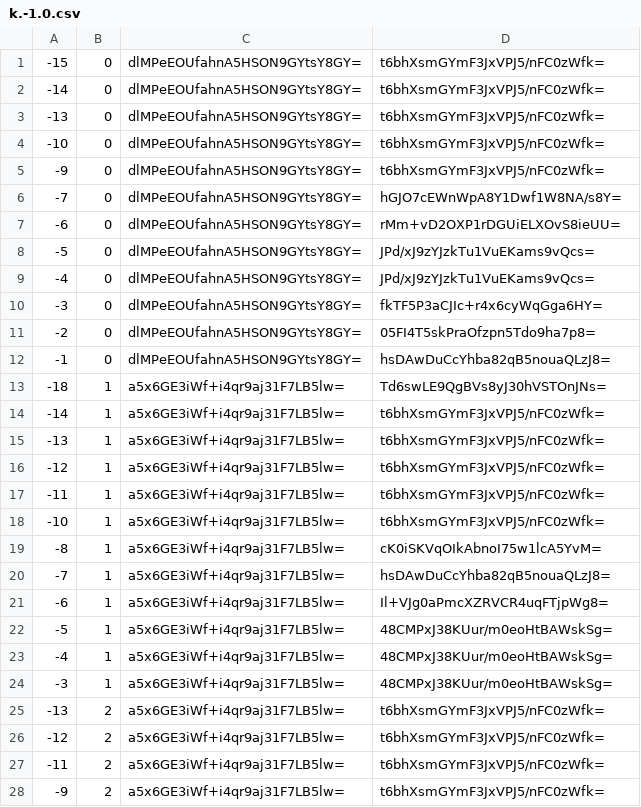
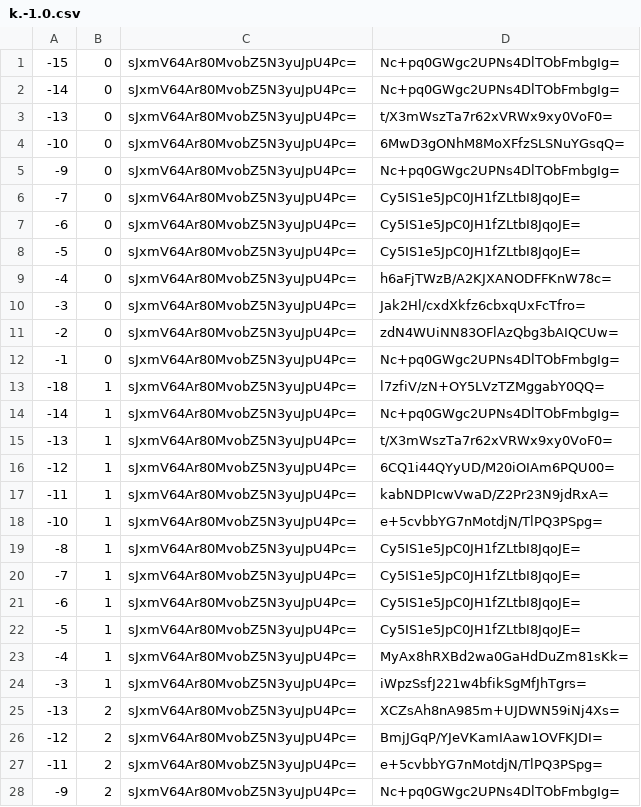
Before and after one commit to counterfitninja/chilled-end, a CSV file: tiles/zoom.-1/metadata/k.-1.0.csv, drawn as a sheet; only a part is shown; the diff covers the shown part only.

```diff
--- a/tiles/zoom.-1/metadata/k.-1.0.csv
+++ b/tiles/zoom.-1/metadata/k.-1.0.csv
@@ -1,28 +1,28 @@
--15,0,dlMPeEOUfahnA5HSON9GYtsY8GY=,t6bhXsmGYmF3JxVPJ5/nFC0zWfk=
--14,0,dlMPeEOUfahnA5HSON9GYtsY8GY=,t6bhXsmGYmF3JxVPJ5/nFC0zWfk=
--13,0,dlMPeEOUfahnA5HSON9GYtsY8GY=,t6bhXsmGYmF3JxVPJ5/nFC0zWfk=
--10,0,dlMPeEOUfahnA5HSON9GYtsY8GY=,t6bhXsmGYmF3JxVPJ5/nFC0zWfk=
--9,0,dlMPeEOUfahnA5HSON9GYtsY8GY=,t6bhXsmGYmF3JxVPJ5/nFC0zWfk=
--7,0,dlMPeEOUfahnA5HSON9GYtsY8GY=,hGJO7cEWnWpA8Y1Dwf1W8NA/s8Y=
--6,0,dlMPeEOUfahnA5HSON9GYtsY8GY=,rMm+vD2OXP1rDGUiELXOvS8ieUU=
--5,0,dlMPeEOUfahnA5HSON9GYtsY8GY=,JPd/xJ9zYJzkTu1VuEKams9vQcs=
--4,0,dlMPeEOUfahnA5HSON9GYtsY8GY=,JPd/xJ9zYJzkTu1VuEKams9vQcs=
--3,0,dlMPeEOUfahnA5HSON9GYtsY8GY=,fkTF5P3aCJIc+r4x6cyWqGga6HY=
--2,0,dlMPeEOUfahnA5HSON9GYtsY8GY=,05FI4T5skPraOfzpn5Tdo9ha7p8=
--1,0,dlMPeEOUfahnA5HSON9GYtsY8GY=,hsDAwDuCcYhba82qB5nouaQLzJ8=
--18,1,a5x6GE3iWf+i4qr9aj31F7LB5lw=,Td6swLE9QgBVs8yJ30hVSTOnJNs=
--14,1,a5x6GE3iWf+i4qr9aj31F7LB5lw=,t6bhXsmGYmF3JxVPJ5/nFC0zWfk=
--13,1,a5x6GE3iWf+i4qr9aj31F7LB5lw=,t6bhXsmGYmF3JxVPJ5/nFC0zWfk=
--12,1,a5x6GE3iWf+i4qr9aj31F7LB5lw=,t6bhXsmGYmF3JxVPJ5/nFC0zWfk=
--11,1,a5x6GE3iWf+i4qr9aj31F7LB5lw=,t6bhXsmGYmF3JxVPJ5/nFC0zWfk=
--10,1,a5x6GE3iWf+i4qr9aj31F7LB5lw=,t6bhXsmGYmF3JxVPJ5/nFC0zWfk=
--8,1,a5x6GE3iWf+i4qr9aj31F7LB5lw=,cK0iSKVqOIkAbnoI75w1lcA5YvM=
--7,1,a5x6GE3iWf+i4qr9aj31F7LB5lw=,hsDAwDuCcYhba82qB5nouaQLzJ8=
--6,1,a5x6GE3iWf+i4qr9aj31F7LB5lw=,Il+VJg0aPmcXZRVCR4uqFTjpWg8=
--5,1,a5x6GE3iWf+i4qr9aj31F7LB5lw=,48CMPxJ38KUur/m0eoHtBAWskSg=
--4,1,a5x6GE3iWf+i4qr9aj31F7LB5lw=,48CMPxJ38KUur/m0eoHtBAWskSg=
--3,1,a5x6GE3iWf+i4qr9aj31F7LB5lw=,48CMPxJ38KUur/m0eoHtBAWskSg=
--13,2,a5x6GE3iWf+i4qr9aj31F7LB5lw=,t6bhXsmGYmF3JxVPJ5/nFC0zWfk=
--12,2,a5x6GE3iWf+i4qr9aj31F7LB5lw=,t6bhXsmGYmF3JxVPJ5/nFC0zWfk=
--11,2,a5x6GE3iWf+i4qr9aj31F7LB5lw=,t6bhXsmGYmF3JxVPJ5/nFC0zWfk=
--9,2,a5x6GE3iWf+i4qr9aj31F7LB5lw=,t6bhXsmGYmF3JxVPJ5/nFC0zWfk=
+-15,0,sJxmV64Ar80MvobZ5N3yuJpU4Pc=,Nc+pq0GWgc2UPNs4DlTObFmbgIg=
+-14,0,sJxmV64Ar80MvobZ5N3yuJpU4Pc=,Nc+pq0GWgc2UPNs4DlTObFmbgIg=
+-13,0,sJxmV64Ar80MvobZ5N3yuJpU4Pc=,t/X3mWszTa7r62xVRWx9xy0VoF0=
+-10,0,sJxmV64Ar80MvobZ5N3yuJpU4Pc=,6MwD3gONhM8MoXFfzSLSNuYGsqQ=
+-9,0,sJxmV64Ar80MvobZ5N3yuJpU4Pc=,Nc+pq0GWgc2UPNs4DlTObFmbgIg=
+-7,0,sJxmV64Ar80MvobZ5N3yuJpU4Pc=,Cy5IS1e5JpC0JH1fZLtbI8JqoJE=
+-6,0,sJxmV64Ar80MvobZ5N3yuJpU4Pc=,Cy5IS1e5JpC0JH1fZLtbI8JqoJE=
+-5,0,sJxmV64Ar80MvobZ5N3yuJpU4Pc=,Cy5IS1e5JpC0JH1fZLtbI8JqoJE=
+-4,0,sJxmV64Ar80MvobZ5N3yuJpU4Pc=,h6aFjTWzB/A2KJXANODFFKnW78c=
+-3,0,sJxmV64Ar80MvobZ5N3yuJpU4Pc=,Jak2Hl/cxdXkfz6cbxqUxFcTfro=
+-2,0,sJxmV64Ar80MvobZ5N3yuJpU4Pc=,zdN4WUiNN83OFlAzQbg3bAIQCUw=
+-1,0,sJxmV64Ar80MvobZ5N3yuJpU4Pc=,Nc+pq0GWgc2UPNs4DlTObFmbgIg=
+-18,1,sJxmV64Ar80MvobZ5N3yuJpU4Pc=,l7zfiV/zN+OY5LVzTZMggabY0QQ=
+-14,1,sJxmV64Ar80MvobZ5N3yuJpU4Pc=,Nc+pq0GWgc2UPNs4DlTObFmbgIg=
+-13,1,sJxmV64Ar80MvobZ5N3yuJpU4Pc=,t/X3mWszTa7r62xVRWx9xy0VoF0=
+-12,1,sJxmV64Ar80MvobZ5N3yuJpU4Pc=,6CQ1i44QYyUD/M20iOIAm6PQU00=
+-11,1,sJxmV64Ar80MvobZ5N3yuJpU4Pc=,kabNDPIcwVwaD/Z2Pr23N9jdRxA=
+-10,1,sJxmV64Ar80MvobZ5N3yuJpU4Pc=,e+5cvbbYG7nMotdjN/TlPQ3PSpg=
+-8,1,sJxmV64Ar80MvobZ5N3yuJpU4Pc=,Cy5IS1e5JpC0JH1fZLtbI8JqoJE=
+-7,1,sJxmV64Ar80MvobZ5N3yuJpU4Pc=,Cy5IS1e5JpC0JH1fZLtbI8JqoJE=
+-6,1,sJxmV64Ar80MvobZ5N3yuJpU4Pc=,Cy5IS1e5JpC0JH1fZLtbI8JqoJE=
+-5,1,sJxmV64Ar80MvobZ5N3yuJpU4Pc=,Cy5IS1e5JpC0JH1fZLtbI8JqoJE=
+-4,1,sJxmV64Ar80MvobZ5N3yuJpU4Pc=,MyAx8hRXBd2wa0GaHdDuZm81sKk=
+-3,1,sJxmV64Ar80MvobZ5N3yuJpU4Pc=,iWpzSsfJ221w4bfikSgMfJhTgrs=
+-13,2,sJxmV64Ar80MvobZ5N3yuJpU4Pc=,XCZsAh8nA985m+UJDWN59iNj4Xs=
+-12,2,sJxmV64Ar80MvobZ5N3yuJpU4Pc=,BmjJGqP/YJeVKamIAaw1OVFKJDI=
+-11,2,sJxmV64Ar80MvobZ5N3yuJpU4Pc=,e+5cvbbYG7nMotdjN/TlPQ3PSpg=
+-9,2,sJxmV64Ar80MvobZ5N3yuJpU4Pc=,Nc+pq0GWgc2UPNs4DlTObFmbgIg=
```
Also changed, not shown: 70 edited cells elsewhere in this file, tiles/zoom.-1/metadata/k.-1.-1.csv, tiles/zoom.-1/metadata/k.0.-1.csv, 33 other files.
